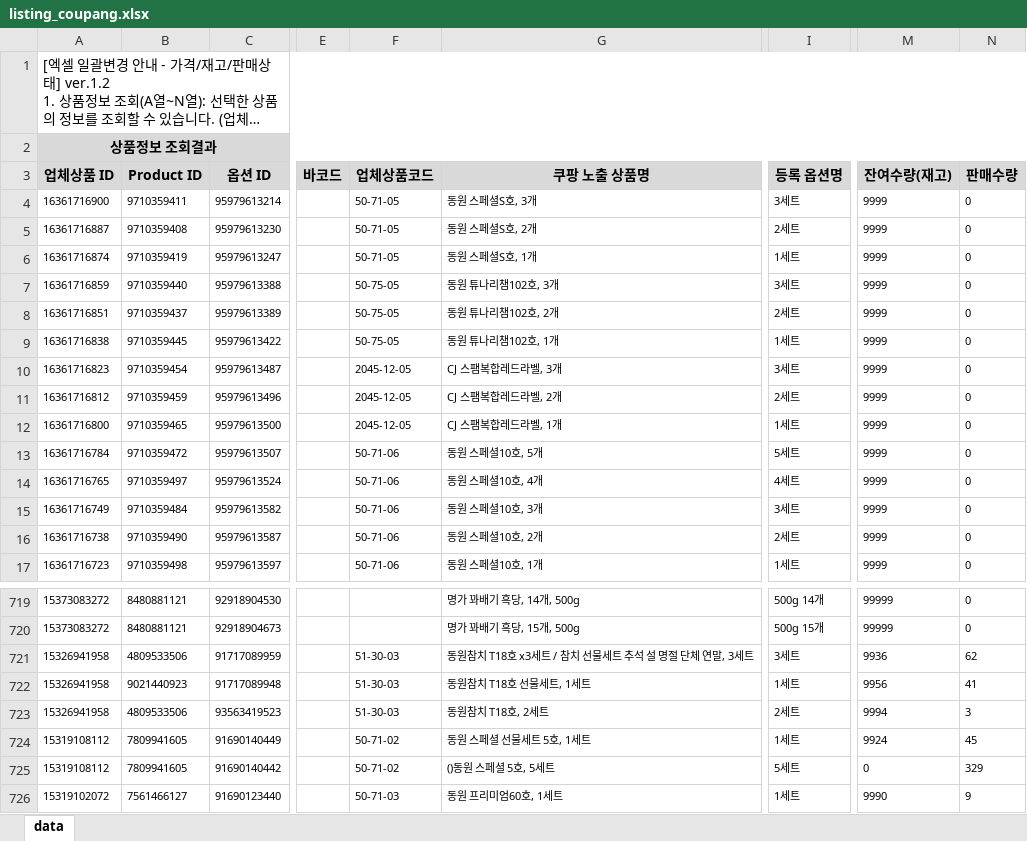
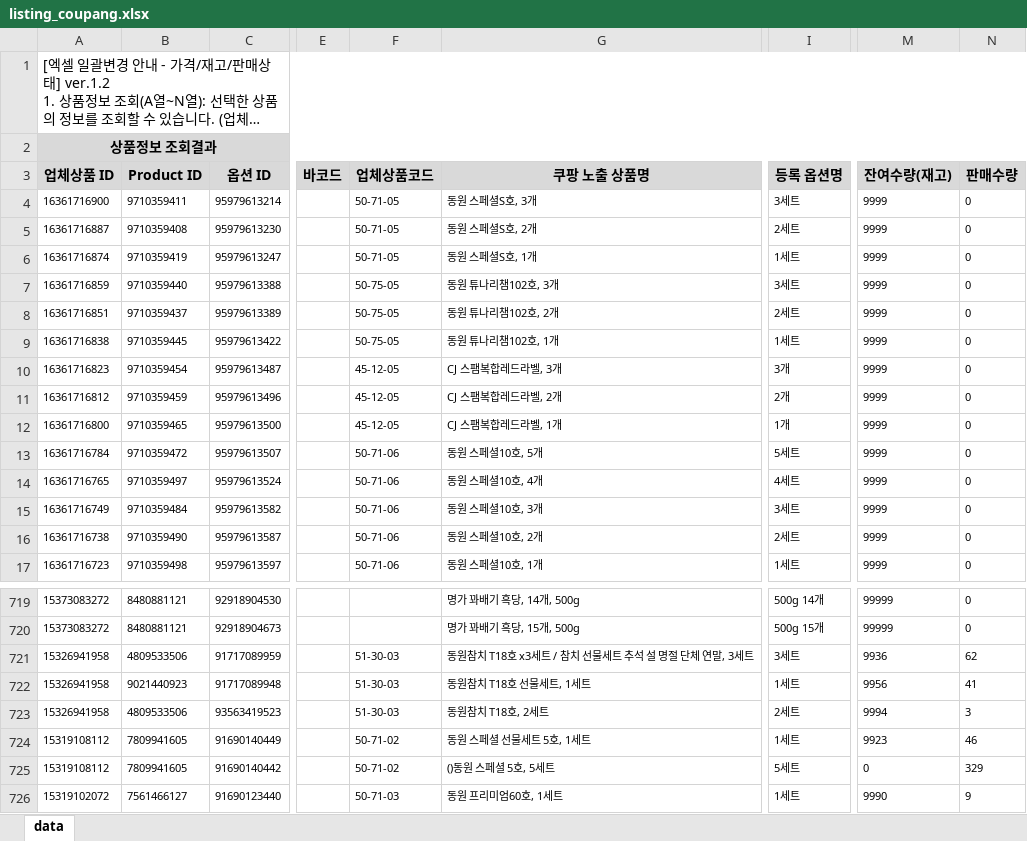
Before and after one commit to OURPROJECTDAO/work-automation-app, an Excel workbook: reference/listing_coupang.xlsx, sheet data, drawn as a sheet; only a part is shown, gaps mark what is left out; long unchanged cells end in …; values as stored, in another font and other column widths than the file's, no borders; the diff names each change by its address in the sheet, - before the commit and + after, or states it on an @@ line.

Commit message:
data(listing-raw): coupang 원본양식 갱신

```diff
--- a/reference/listing_coupang.xlsx (sheet data)
+++ b/reference/listing_coupang.xlsx (sheet data)
-F10:F12 (업체상품코드): 2045-12-05
+F10:F12 (업체상품코드): 45-12-05
-I10 (등록 옵션명): 3세트
+I10 (등록 옵션명): 3개
-I11 (등록 옵션명): 2세트
+I11 (등록 옵션명): 2개
-I12 (등록 옵션명): 1세트
+I12 (등록 옵션명): 1개
-M724 (잔여수량(재고)): 9924
+M724 (잔여수량(재고)): 9923
-N724 (판매수량): 45
+N724 (판매수량): 46
```
